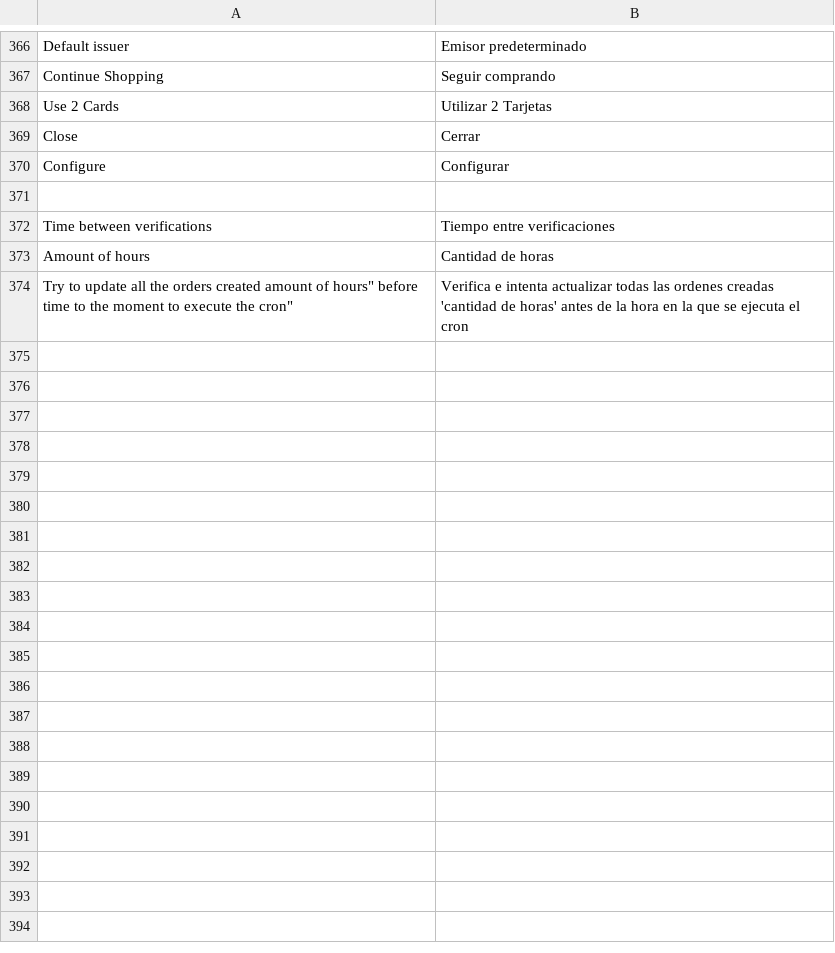
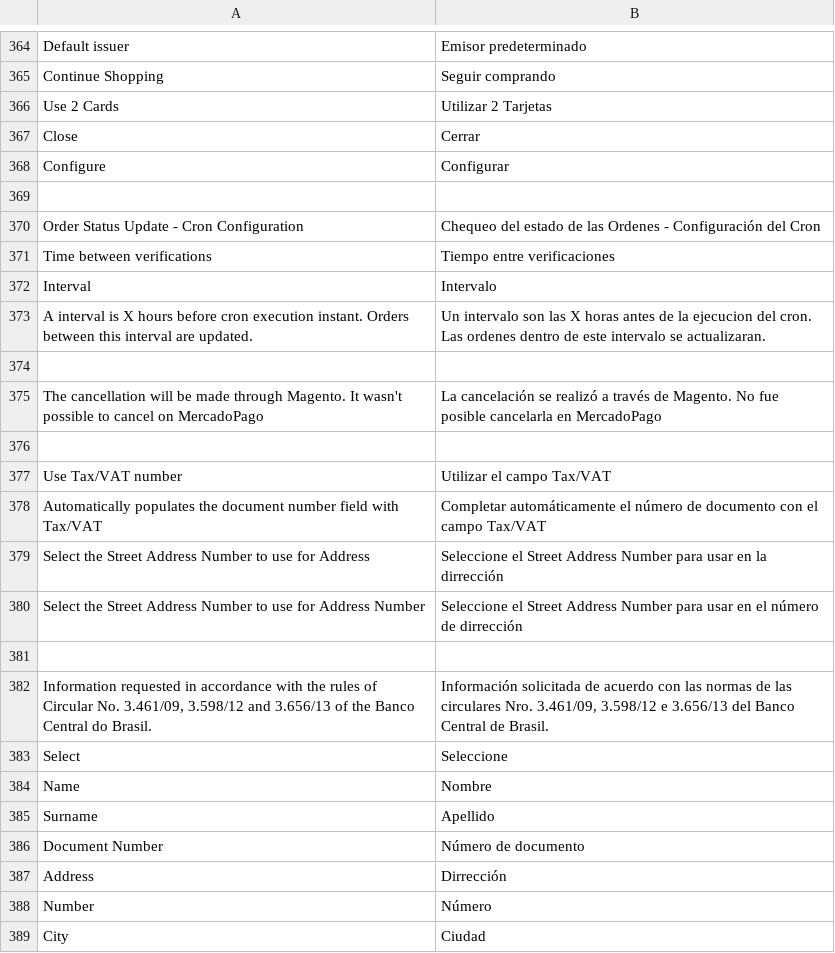
Before and after one commit to OpenMageModuleFostering/mercadopagotransparent, a CSV file: app/locale/es_AR/MercadoPago_Core.csv, drawn as a sheet; only a part is shown, gaps mark what is left out; addresses are those after the commit; the diff covers the shown part only; the diff names each change by its address in the sheet, - before the commit and + after, or states it on an @@ line.

```diff
--- a/app/locale/es_AR/MercadoPago_Core.csv
+++ b/app/locale/es_AR/MercadoPago_Core.csv
+row 370: Order Status Update - Cron Configuration | Chequeo del estado de las Ordenes - Configuración del Cron
+row 372: Interval | Intervalo
+row 373: A interval is X hours before cron execution instant. Orders between this interval are updated. | Un intervalo son las X horas antes de la ejecucion del cron. Las ordenes dentro de este intervalo se actualizaran.
-row 374: Amount of hours | Cantidad de horas
+row 374: (empty)
+row 375: The cancellation will be made through Magento. It wasn't possible to cancel on MercadoPago | La cancelación se realizó a través de Magento. No fue posible cancelarla en MercadoPago
-row 376: Try to update all the orders created amount of hours" before time to the moment to execute the cron" | Verifica e intenta actualizar todas las ordenes creadas 'cantidad de horas' antes de la hora en la que se ejecuta el cron
+row 376: (empty)
+row 377: Use Tax/VAT number | Utilizar el campo Tax/VAT
+row 378: Automatically populates the document number field with Tax/VAT | Completar automáticamente el número de documento con el campo Tax/VAT
+row 379: Select the Street Address Number to use for Address | Seleccione el Street Address Number para usar en la dirrección
+row 380: Select the Street Address Number to use for Address Number | Seleccione el Street Address Number para usar en el número de dirrección
+row 381: (empty)
+row 382: Information requested in accordance with the rules of Circular No. 3.461/09, 3.598/12 and 3.656/13 of the Banco Central do Brasil. | Información solicitada de acuerdo con las normas de las circulares Nro. 3.461/09, 3.598/12 e 3.656/13 del Banco Central de Brasil.
+row 383: Select | Seleccione
+row 384: Name | Nombre
+row 385: Surname | Apellido
+row 386: Document Number | Número de documento
+row 387: Address | Dirrección
+row 388: Number | Número
+row 389: City | Ciudad
```
Also changed, not shown: 16 added rows, 7 removed rows, 2 moved rows and 8 edited cells elsewhere in this file, app/locale/es_CL/MercadoPago_Core.csv, app/locale/es_CO/MercadoPago_Core.csv, 45 other files.
